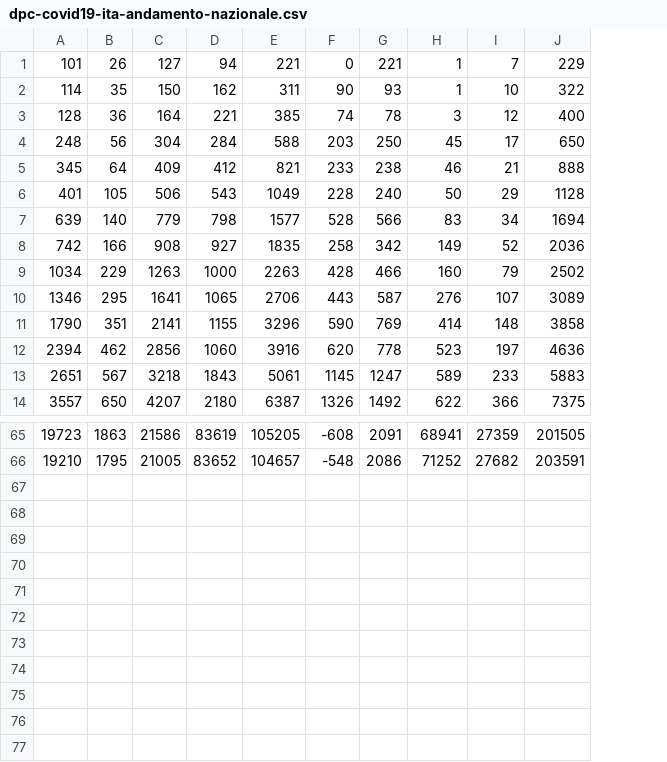
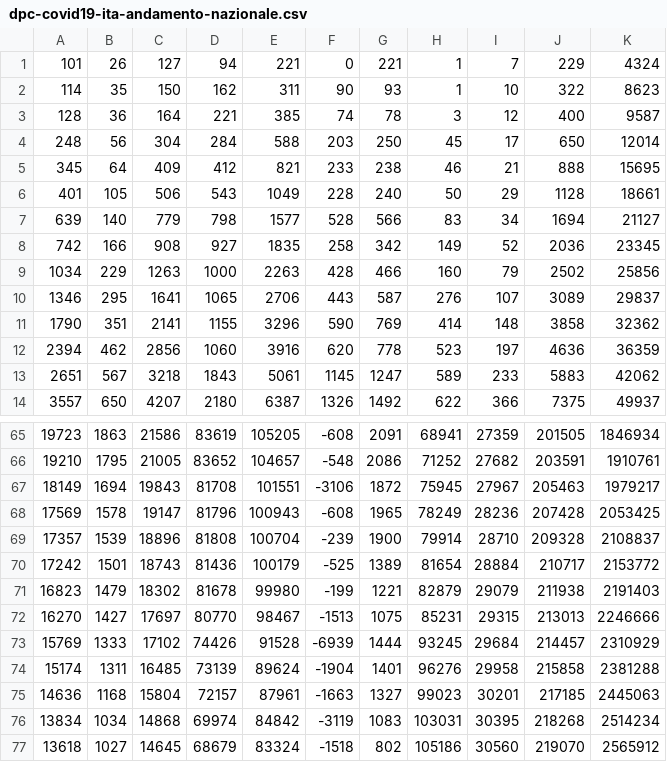
Before and after one commit to robottino/covid-19-it, a CSV file: data/dpc-covid19-ita-andamento-nazionale.csv, drawn as a sheet; only a part is shown, gaps mark what is left out; the diff names each change by its address in the sheet, - before the commit and + after, or states it on an @@ line.

```diff
--- a/data/dpc-covid19-ita-andamento-nazionale.csv
+++ b/data/dpc-covid19-ita-andamento-nazionale.csv
+column K, rows 1-14: 4324 | 8623 | 9587 | 12014 | 15695 | 18661 | 21127 | 23345 | 25856 | 29837 | 32362 | 36359 | 42062 | 49937; rows 65-66: 1846934 | 1910761
+row 67: 18149 | 1694 | 19843 | 81708 | 101551 | -3106 | 1872 | 75945 | 27967 | 205463 | 1979217
+row 68: 17569 | 1578 | 19147 | 81796 | 100943 | -608 | 1965 | 78249 | 28236 | 207428 | 2053425
+row 69: 17357 | 1539 | 18896 | 81808 | 100704 | -239 | 1900 | 79914 | 28710 | 209328 | 2108837
+row 70: 17242 | 1501 | 18743 | 81436 | 100179 | -525 | 1389 | 81654 | 28884 | 210717 | 2153772
+row 71: 16823 | 1479 | 18302 | 81678 | 99980 | -199 | 1221 | 82879 | 29079 | 211938 | 2191403
+row 72: 16270 | 1427 | 17697 | 80770 | 98467 | -1513 | 1075 | 85231 | 29315 | 213013 | 2246666
+row 73: 15769 | 1333 | 17102 | 74426 | 91528 | -6939 | 1444 | 93245 | 29684 | 214457 | 2310929
+row 74: 15174 | 1311 | 16485 | 73139 | 89624 | -1904 | 1401 | 96276 | 29958 | 215858 | 2381288
+row 75: 14636 | 1168 | 15804 | 72157 | 87961 | -1663 | 1327 | 99023 | 30201 | 217185 | 2445063
+row 76: 13834 | 1034 | 14868 | 69974 | 84842 | -3119 | 1083 | 103031 | 30395 | 218268 | 2514234
+row 77: 13618 | 1027 | 14645 | 68679 | 83324 | -1518 | 802 | 105186 | 30560 | 219070 | 2565912
```
Also changed, not shown: 1 other file.
